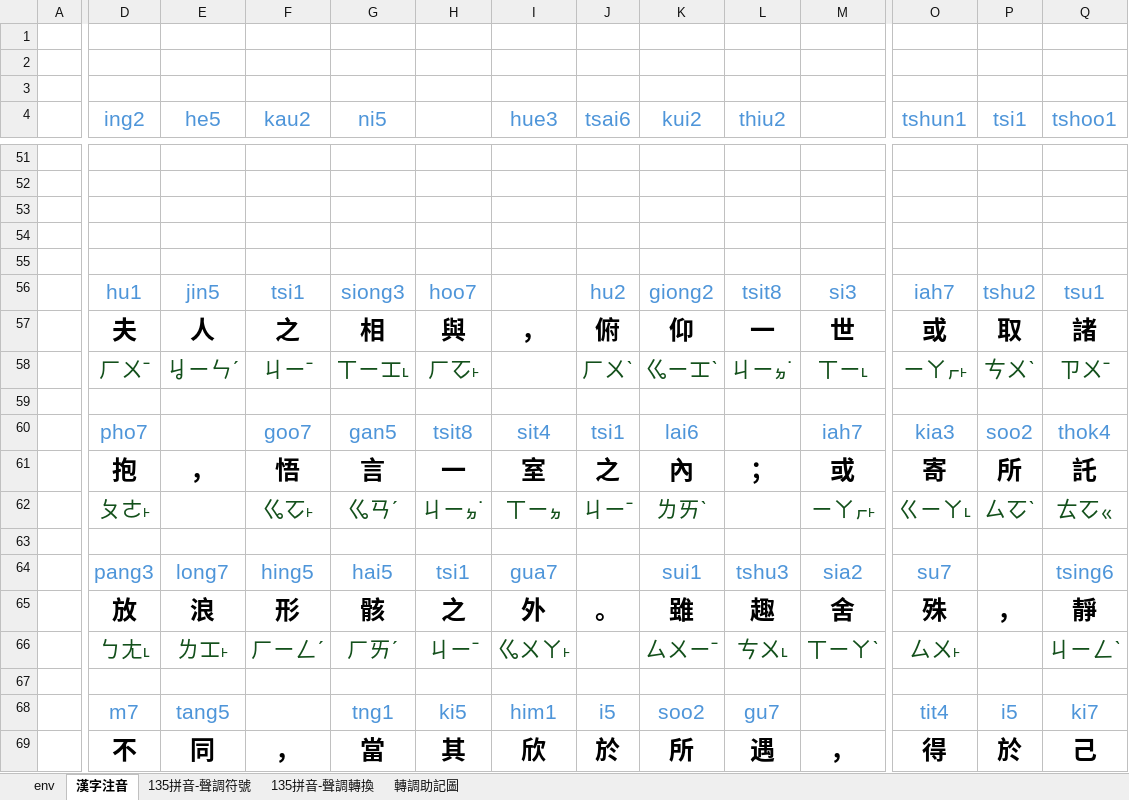
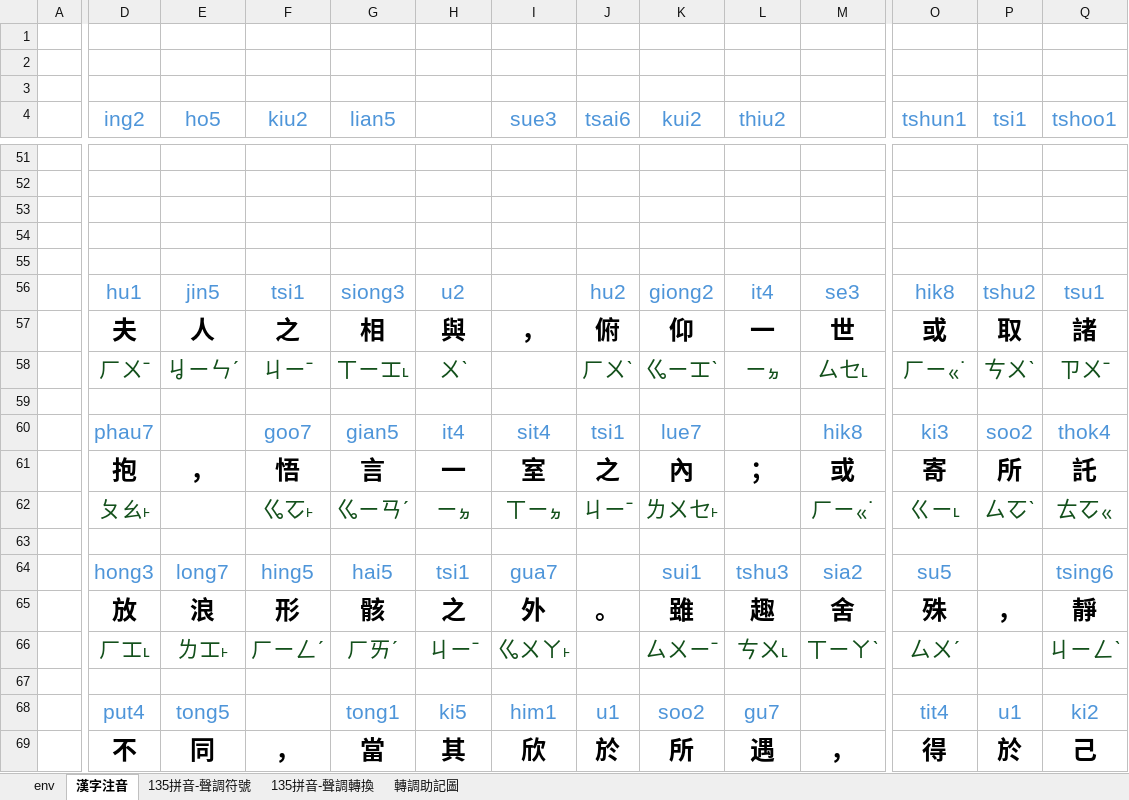
Before and after one commit to AlanJui/Piau-Im, an Excel workbook: output2/【河洛話注音】蘭亭集序【白話音】.xlsx, sheet 漢字注音, drawn as a sheet; only a part is shown, gaps mark what is left out; values as stored, in another font and other column widths than the file's, no borders; conditional formats not drawn; the diff covers the shown part only; the diff names each change by its address in the sheet, - before the commit and + after, or states it on an @@ line.

```diff
--- a/output2/【河洛話注音】蘭亭集序【白話音】.xlsx (sheet 漢字注音)
+++ b/output2/【河洛話注音】蘭亭集序【白話音】.xlsx (sheet 漢字注音)
-E4: he5
+E4: ho5
-F4: kau2
+F4: kiu2
-G4: ni5
+G4: lian5
-I4: hue3
+I4: sue3
-H56: hoo7
+H56: u2
-L56 (thiu2): tsit8
+L56 (thiu2): it4
-M56: si3
+M56: se3
-O56 (tshun1): iah7
+O56 (tshun1): hik8
-H58: ㄏㆦ˫
+H58: ㄨˋ
-L58 (thiu2): ㄐㄧㆵ˙
+L58 (thiu2): ㄧㆵ
-M58: ㄒㄧ˪
+M58: ㄙㆤ˪
-O58 (tshun1): ㄧㄚㆷ˫
+O58 (tshun1): ㄏㄧㆻ˙
-D60 (ing2): pho7
+D60 (ing2): phau7
-G60 (lian5): gan5
+G60 (lian5): gian5
-H60: tsit8
+H60: it4
-K60 (kui2): lai6
+K60 (kui2): lue7
-M60: iah7
+M60: hik8
-O60 (tshun1): kia3
+O60 (tshun1): ki3
-D62 (ing2): ㄆㄜ˫
+D62 (ing2): ㄆㄠ˫
-G62 (lian5): ㆣㄢˊ
+G62 (lian5): ㆣㄧㄢˊ
-H62: ㄐㄧㆵ˙
+H62: ㄧㆵ
-K62 (kui2): ㄌㄞˋ
+K62 (kui2): ㄌㄨㆤ˫
-M62: ㄧㄚㆷ˫
+M62: ㄏㄧㆻ˙
-O62 (tshun1): ㄍㄧㄚ˪
+O62 (tshun1): ㄍㄧ˪
-D64 (ing2): pang3
+D64 (ing2): hong3
-O64 (tshun1): su7
+O64 (tshun1): su5
-D66 (ing2): ㄅㄤ˪
+D66 (ing2): ㄏㆲ˪
-O66 (tshun1): ㄙㄨ˫
+O66 (tshun1): ㄙㄨˊ
-D68 (ing2): m7
+D68 (ing2): put4
-E68 (ho5): tang5
+E68 (ho5): tong5
-G68 (lian5): tng1
+G68 (lian5): tong1
-J68 (tsai6): i5
+J68 (tsai6): u1
-P68 (tsi1): i5
+P68 (tsi1): u1
-Q68 (tshoo1): ki7
+Q68 (tshoo1): ki2
```
Also changed, not shown: 2 added rows, 2 removed rows and 148 edited cells elsewhere in this sheet, sheet env, 3 other files.
